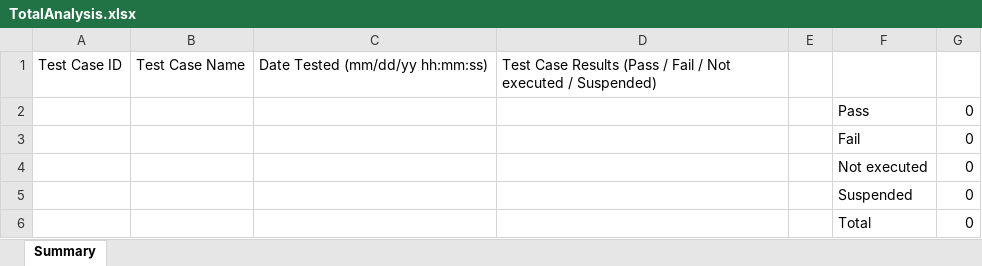
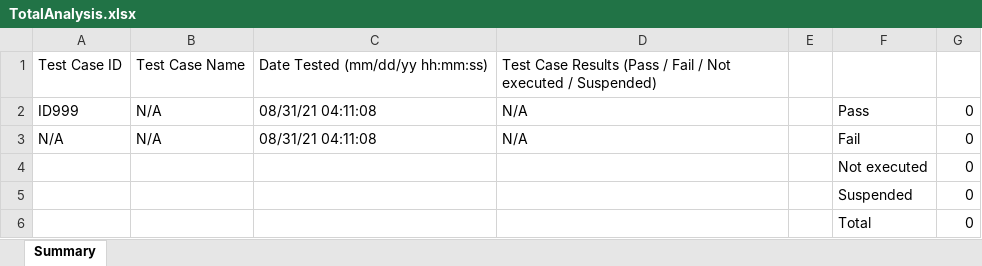
Before and after one commit to juichitaka/TestManagementSolution, an Excel workbook: Reports/TotalAnalysis.xlsx, sheet Summary, drawn as a sheet; values as stored, in another font and other column widths than the file's, no borders; removed rows and columns are numbered as before the commit, all else as after; the diff names each change by its address in the sheet, - before the commit and + after, or states it on an @@ line.

```diff
--- a/Reports/TotalAnalysis.xlsx (sheet Summary)
+++ b/Reports/TotalAnalysis.xlsx (sheet Summary)
-row 2:  |  |  |  |  | Pass | 0
-row 3:  |  |  |  |  | Fail | 0
+row 2: ID999 | N/A | 08/31/21 04:11:08 | N/A |  | Pass | 0
+row 3: N/A | N/A | 08/31/21 04:11:08 | N/A |  | Fail | 0
```
Also changed, not shown: 5 other files.
